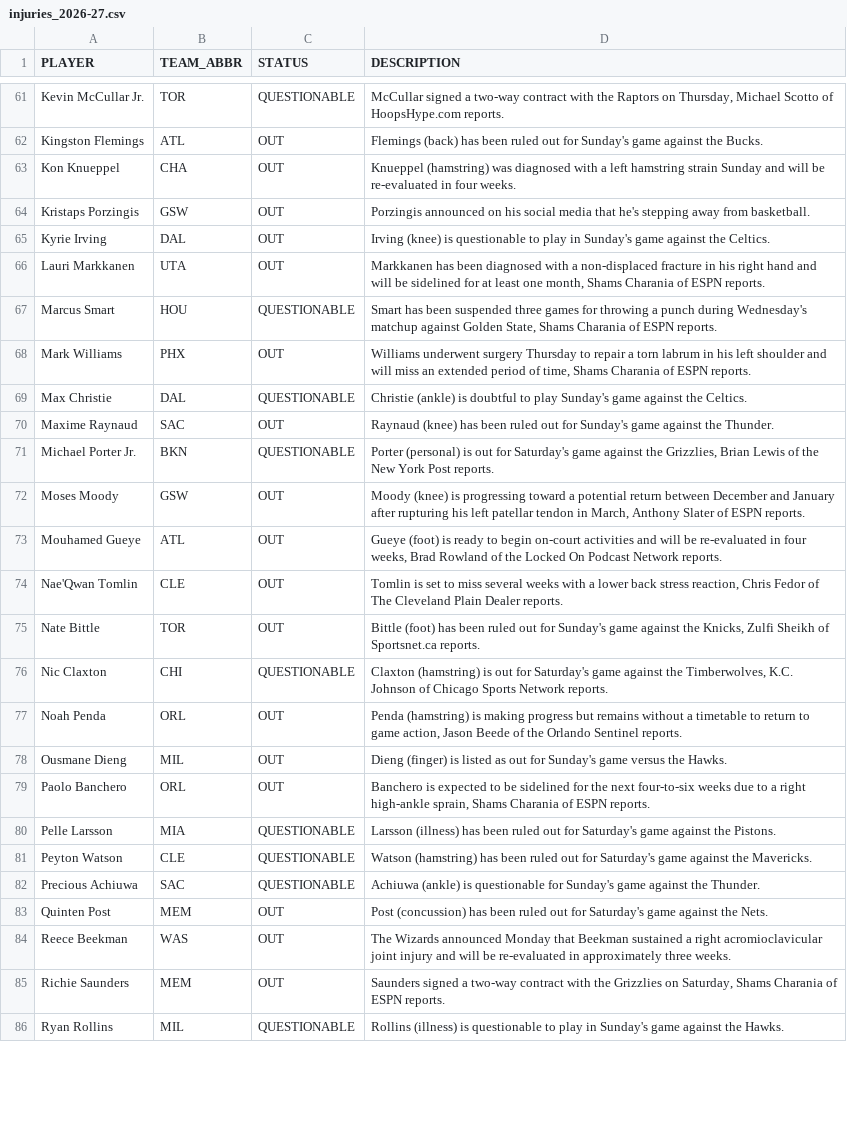
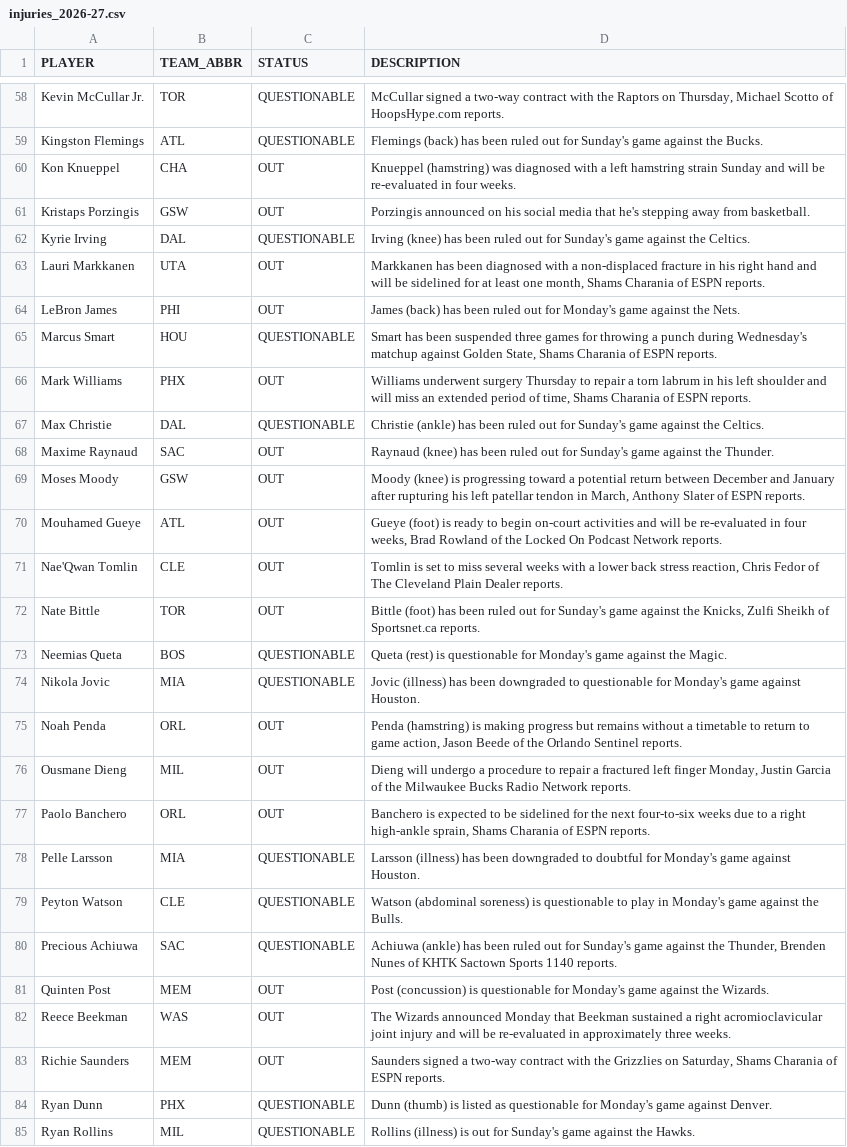
Before and after one commit to vuksannemanja-sketch/nba-quant-engine, a CSV file: data/injuries_2026-27.csv, drawn as a sheet; only a part is shown, gaps mark what is left out; removed rows and columns are numbered as before the commit, all else as after; the diff covers the shown part only; the diff names each change by its address in the sheet, - before the commit and + after, or states it on an @@ line.

```diff
--- a/data/injuries_2026-27.csv
+++ b/data/injuries_2026-27.csv
-C59 (STATUS): OUT
+C59 (STATUS): QUESTIONABLE
-C62 (STATUS): OUT
+C62 (STATUS): QUESTIONABLE
-D62 (DESCRIPTION): Irving (knee) is questionable to play in Sunday's game…
+D62 (DESCRIPTION): Irving (knee) has been ruled out for Sunday's game…
+row 64: LeBron James | PHI | OUT | James (back) has been ruled out for Monday's game against the Nets.
-D67 (DESCRIPTION): Christie (ankle) is doubtful to play Sunday's game…
+D67 (DESCRIPTION): Christie (ankle) has been ruled out for Sunday's game…
-row 71: Michael Porter Jr. | BKN | QUESTIONABLE | Porter (personal) is out for Saturday's game against the Grizzlies, Brian Lewis of the New York Post reports.
-row 76: Nic Claxton | CHI | QUESTIONABLE | Claxton (hamstring) is out for Saturday's game against the Timberwolves, K.C. Johnson of Chicago Sports Network reports.
+row 73: Neemias Queta | BOS | QUESTIONABLE | Queta (rest) is questionable for Monday's game against the Magic.
+row 74: Nikola Jovic | MIA | QUESTIONABLE | Jovic (illness) has been downgraded to questionable for Monday's game against Houston.
-D76 (DESCRIPTION): Dieng (finger) is listed as out for Sunday's game versus the Hawks.
+D76 (DESCRIPTION): Dieng will undergo a procedure to repair a fractured left finger Monday, Justin Garcia of the Milwaukee Bucks Radio Network reports.
-D78 (DESCRIPTION): …has been ruled out for Saturday's game against the Pistons.
+D78 (DESCRIPTION): …has been downgraded to doubtful for Monday's game against Houston.
-D79 (DESCRIPTION): Watson (hamstring) has been ruled out for Saturday's game against the Mavericks.
+D79 (DESCRIPTION): Watson (abdominal soreness) is questionable to play in Monday's game against the Bulls.
-D80 (DESCRIPTION): Achiuwa (ankle) is questionable for Sunday's game against the Thunder.
+D80 (DESCRIPTION): Achiuwa (ankle) has been ruled out for Sunday's game against the Thunder, Brenden Nunes of KHTK Sactown Sports 1140 reports.
-D81 (DESCRIPTION): Post (concussion) has been ruled out for Saturday's game against the Nets.
+D81 (DESCRIPTION): Post (concussion) is questionable for Monday's game against the Wizards.
+row 84: Ryan Dunn | PHX | QUESTIONABLE | Dunn (thumb) is listed as questionable for Monday's game against Denver.
-D85 (DESCRIPTION): …(illness) is questionable to play in Sunday's game…
+D85 (DESCRIPTION): …(illness) is out for Sunday's game…
```
Also changed, not shown: 8 added rows, 11 removed rows and 32 edited cells elsewhere in this file, data/def_matchup_2026-27.csv, data/players_2026-27.csv, 12 other files.
